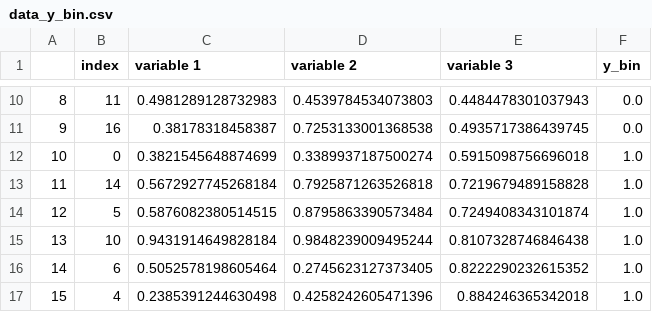
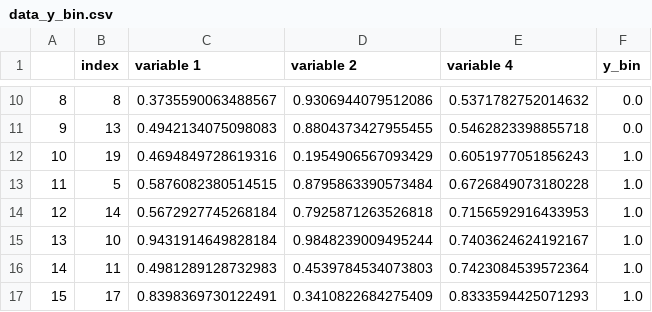
Before and after one commit to 1alex2lee/auto-data-gui, a CSV file: temp/data_y_bin.csv, drawn as a sheet; only a part is shown, gaps mark what is left out; the diff covers the shown part only.

```diff
--- a/temp/data_y_bin.csv
+++ b/temp/data_y_bin.csv
@@ -1 +1 @@
-,index,variable 1,variable 2,variable 3,y_bin
+,index,variable 1,variable 2,variable 4,y_bin
@@ -10,8 +10,8 @@
-8,11,0.4981289128732983,0.4539784534073803,0.4484478301037943,0.0
-9,16,0.38178318458387,0.7253133001368538,0.4935717386439745,0.0
-10,0,0.3821545648874699,0.3389937187500274,0.5915098756696018,1.0
-11,14,0.5672927745268184,0.7925871263526818,0.7219679489158828,1.0
-12,5,0.5876082380514515,0.8795863390573484,0.7249408343101874,1.0
-13,10,0.9431914649828184,0.9848239009495244,0.8107328746846438,1.0
-14,6,0.5052578198605464,0.2745623127373405,0.8222290232615352,1.0
-15,4,0.2385391244630498,0.4258242605471396,0.884246365342018,1.0
+8,8,0.3735590063488567,0.9306944079512086,0.5371782752014632,0.0
+9,13,0.4942134075098083,0.8804373427955455,0.5462823398855718,0.0
+10,19,0.4694849728619316,0.1954906567093429,0.6051977051856243,1.0
+11,5,0.5876082380514515,0.8795863390573484,0.6726849073180228,1.0
+12,14,0.5672927745268184,0.7925871263526818,0.7156592916433953,1.0
+13,10,0.9431914649828184,0.9848239009495244,0.7403624624192167,1.0
+14,11,0.4981289128732983,0.4539784534073803,0.7423084539572364,1.0
+15,17,0.8398369730122491,0.3410822684275409,0.8333594425071293,1.0
```
Also changed, not shown: 45 edited cells elsewhere in this file, temp/data_y.csv, 14 other files.
